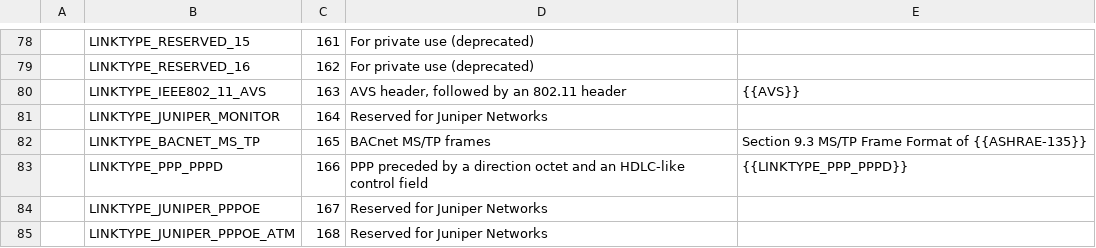
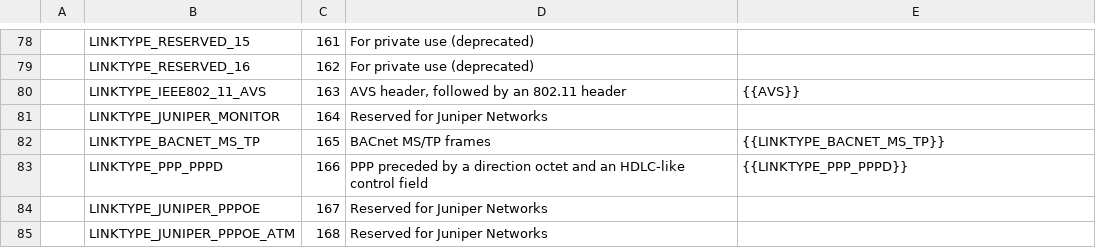
Before and after one commit to IETF-OPSAWG-WG/draft-ietf-opsawg-pcap, a CSV file: linktypes.csv, drawn as a sheet; only a part is shown, gaps mark what is left out.

Commit message:
linktypes: link to the tcpdump.org page for LINKTYPE_BACNET_MS_TP.

```diff
--- a/linktypes.csv
+++ b/linktypes.csv
@@ -81,3 +81,3 @@
 |LINKTYPE_JUNIPER_MONITOR|164|Reserved for Juniper Networks|
-|LINKTYPE_BACNET_MS_TP|165|BACnet MS/TP frames|Section 9.3 MS/TP Frame Format of {{ASHRAE-135}}
+|LINKTYPE_BACNET_MS_TP|165|BACnet MS/TP frames|{{LINKTYPE_BACNET_MS_TP}}
 |LINKTYPE_PPP_PPPD|166|PPP preceded by a direction octet and an HDLC-like control field|{{LINKTYPE_PPP_PPPD}}
```
Also changed, not shown: 2 other files.
